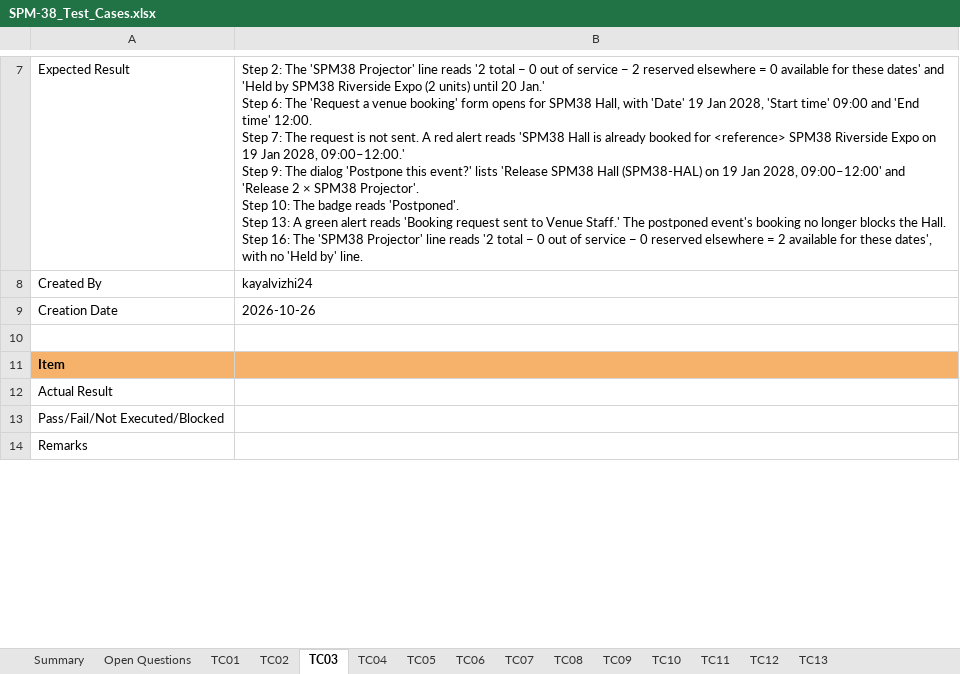
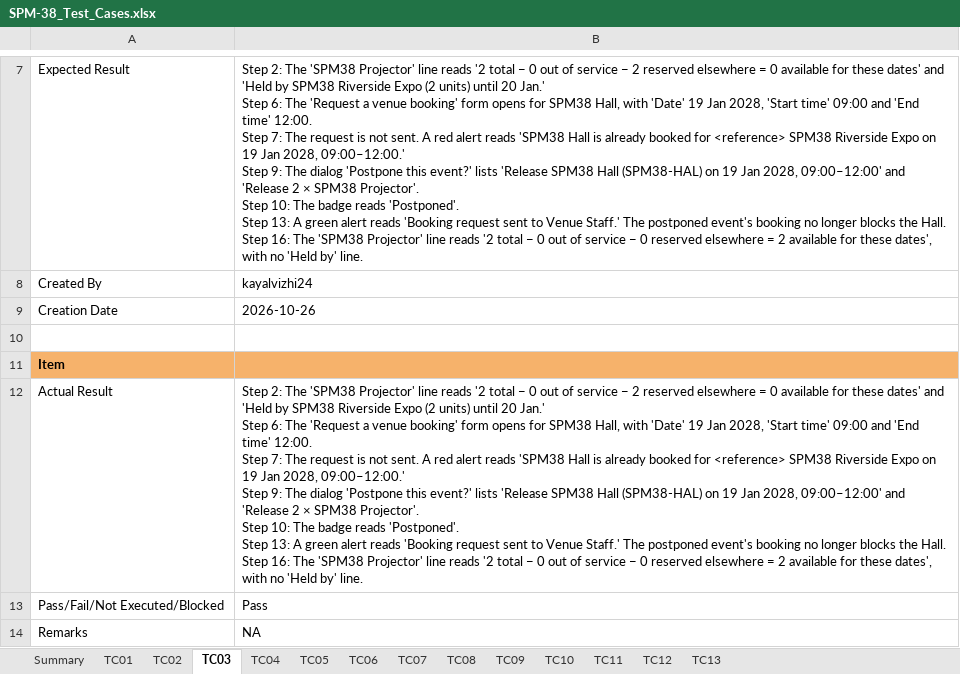
Before and after one commit to kchoongg/IS212, an Excel workbook: docs/test-cases/SPM-38_Test_Cases.xlsx, sheet TC03, drawn as a sheet; only a part is shown, gaps mark what is left out; values as stored, in another font and other column widths than the file's, no borders; ↵ is a line break in a cell; the diff covers the shown part only; the diff names each change by its address in the sheet, - before the commit and + after, or states it on an @@ line.

```diff
--- a/docs/test-cases/SPM-38_Test_Cases.xlsx (sheet TC03)
+++ b/docs/test-cases/SPM-38_Test_Cases.xlsx (sheet TC03)
@@ sheet tab hidden: Open Questions @@
-B12: (empty)
+B12: Step 2: The 'SPM38 Projector' line reads '2 total − 0 out of service − 2 reserved elsewhere = 0 available for these dates' and 'Held by SPM38 Riverside Expo (2 units) until 20 Jan.' ↵ Step 6: The 'Request a venue booking' form opens for SPM38 Hall, with 'Date' 19 Jan 2028, 'Start time' 09:00 and 'End time' 12:00. ↵ Step 7: The request is not sent. A red alert reads 'SPM38 Hall is already booked for <reference> SPM38 Riverside Expo on 19 Jan 2028, 09:00–12:00.' ↵ Step 9: The dialog 'Postpone this event?' lists 'Release SPM38 Hall (SPM38-HAL) on 19 Jan 2028, 09:00–12:00' and 'Release 2 × SPM38 Projector'. ↵ Step 10: The badge reads 'Postponed'. ↵ Step 13: A green alert reads 'Booking request sent to Venue Staff.' The postponed event's booking no longer blocks the Hall. ↵ Step 16: The 'SPM38 Projector' line reads '2 total − 0 out of service − 0 reserved elsewhere = 2 available for these dates', with no 'Held by' line.
-B13: (empty)
+B13: Pass
-B14: (empty)
+B14: NA
```
Also changed, not shown: 3 edited cells elsewhere in this sheet, sheet TC08, sheet TC09, sheet TC07, sheet TC02, sheet TC05, sheet TC10, 6 more sheets.
